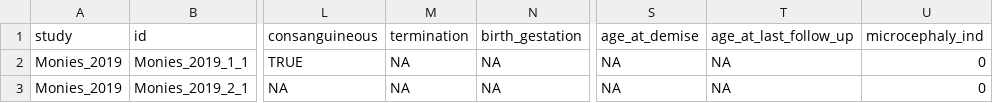
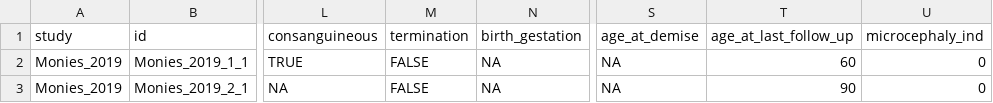
Before and after one commit to deanmarchiori/SMPD4, a CSV file: data-raw/monies_2019.csv, drawn as a sheet; only a part is shown, gaps mark what is left out; the diff names each change by its address in the sheet, - before the commit and + after, or states it on an @@ line.

Commit message:
minor update to data

```diff
--- a/data-raw/monies_2019.csv
+++ b/data-raw/monies_2019.csv
-M2:M3 (termination): NA
+M2:M3 (termination): FALSE
-T2 (age_at_last_follow_up): NA
+T2 (age_at_last_follow_up): 60
-T3 (age_at_last_follow_up): NA
+T3 (age_at_last_follow_up): 90
```
Also changed, not shown: 1 other file.
